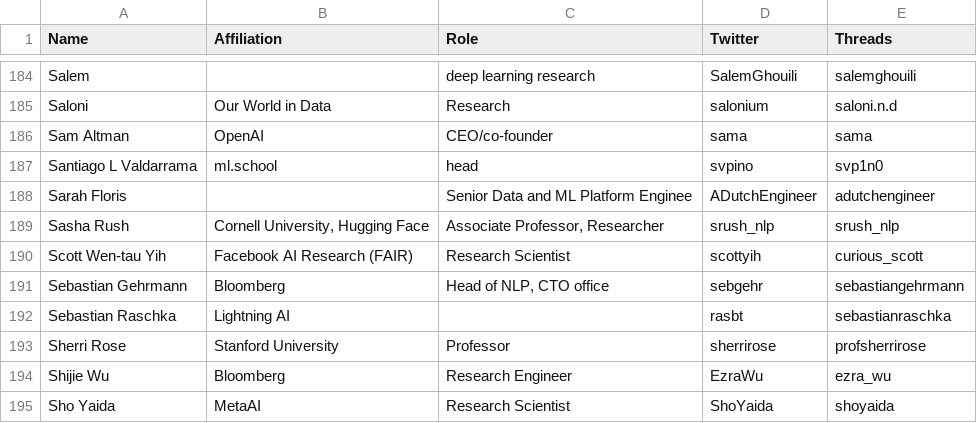
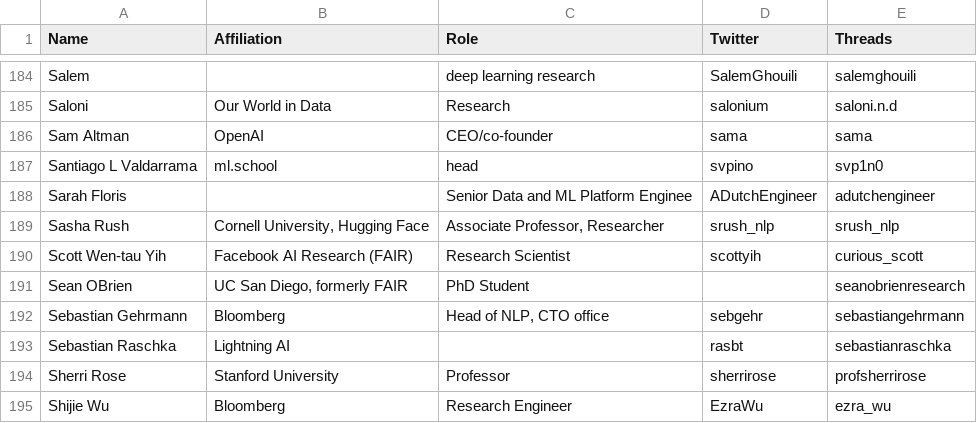
Before and after one commit to aletheap/ai_on_threads, a CSV file: source.csv, drawn as a sheet; only a part is shown, gaps mark what is left out; the shorter side is filled out with more unchanged rows; the diff names each change by its address in the sheet, - before the commit and + after, or states it on an @@ line.

Commit message:
added sean obrien (#43)

```diff
--- a/source.csv
+++ b/source.csv
+row 191: Sean OBrien | UC San Diego, formerly FAIR | PhD Student |  | seanobrienresearch
```
